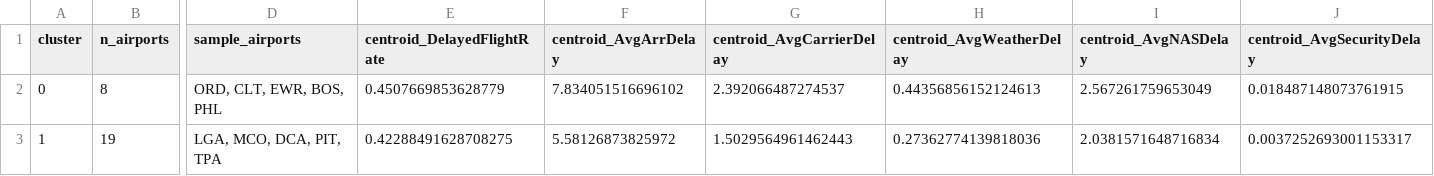
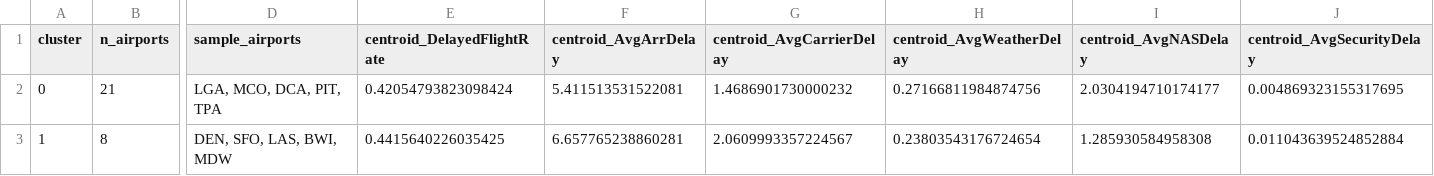
Before and after one commit to zuhrahmoh/Big-Data-Project, a CSV file: cluster_summary.csv, drawn as a sheet; only a part is shown, gaps mark what is left out; the diff covers the shown part only; the diff names each change by its address in the sheet, - before the commit and + after, or states it on an @@ line.

Commit message:
improved notebook 4 airport clustering, added validation, robustness, and outputs

```diff
--- a/cluster_summary.csv
+++ b/cluster_summary.csv
-B2 (n_airports): 8
+B2 (n_airports): 21
-D2 (sample_airports): ORD, CLT, EWR, BOS, PHL
+D2 (sample_airports): LGA, MCO, DCA, PIT, TPA
-E2 (centroid_DelayedFlightRate): 0.4507669853628779
+E2 (centroid_DelayedFlightRate): 0.42054793823098424
-F2 (centroid_AvgArrDelay): 7.834051516696102
+F2 (centroid_AvgArrDelay): 5.411513531522081
-G2 (centroid_AvgCarrierDelay): 2.392066487274537
+G2 (centroid_AvgCarrierDelay): 1.4686901730000232
-H2 (centroid_AvgWeatherDelay): 0.44356856152124613
+H2 (centroid_AvgWeatherDelay): 0.27166811984874756
-I2 (centroid_AvgNASDelay): 2.567261759653049
+I2 (centroid_AvgNASDelay): 2.0304194710174177
-J2 (centroid_AvgSecurityDelay): 0.018487148073761915
+J2 (centroid_AvgSecurityDelay): 0.004869323155317695
-B3 (n_airports): 19
+B3 (n_airports): 8
-D3 (sample_airports): LGA, MCO, DCA, PIT, TPA
+D3 (sample_airports): DEN, SFO, LAS, BWI, MDW
-E3 (centroid_DelayedFlightRate): 0.42288491628708275
+E3 (centroid_DelayedFlightRate): 0.4415640226035425
-F3 (centroid_AvgArrDelay): 5.58126873825972
+F3 (centroid_AvgArrDelay): 6.657765238860281
-G3 (centroid_AvgCarrierDelay): 1.5029564961462443
+G3 (centroid_AvgCarrierDelay): 2.0609993357224567
-H3 (centroid_AvgWeatherDelay): 0.27362774139818036
+H3 (centroid_AvgWeatherDelay): 0.23803543176724654
-I3 (centroid_AvgNASDelay): 2.0381571648716834
+I3 (centroid_AvgNASDelay): 1.285930584958308
-J3 (centroid_AvgSecurityDelay): 0.0037252693001153317
+J3 (centroid_AvgSecurityDelay): 0.011043639524852884
```
Also changed, not shown: 71 edited cells elsewhere in this file, airport_clusters.csv, airport_delay_profiles.csv, 1 other file.
